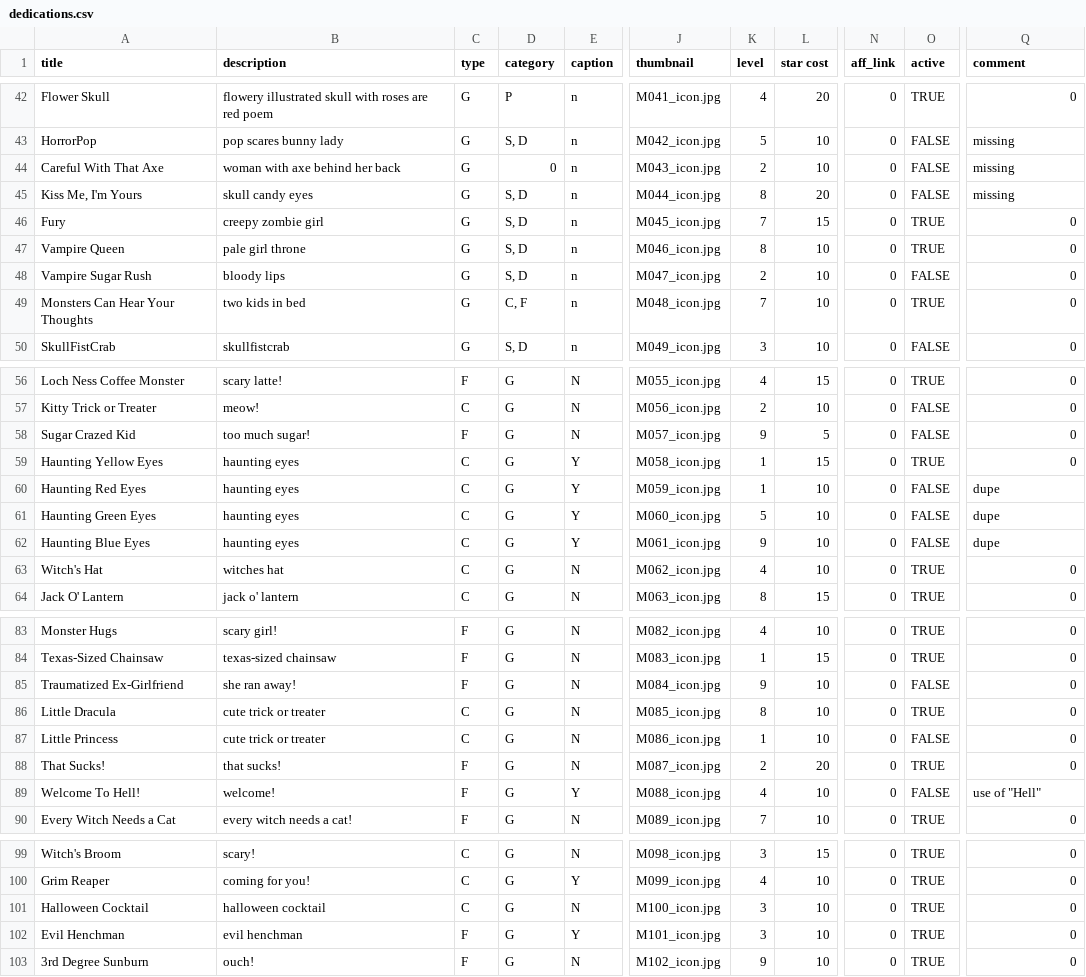
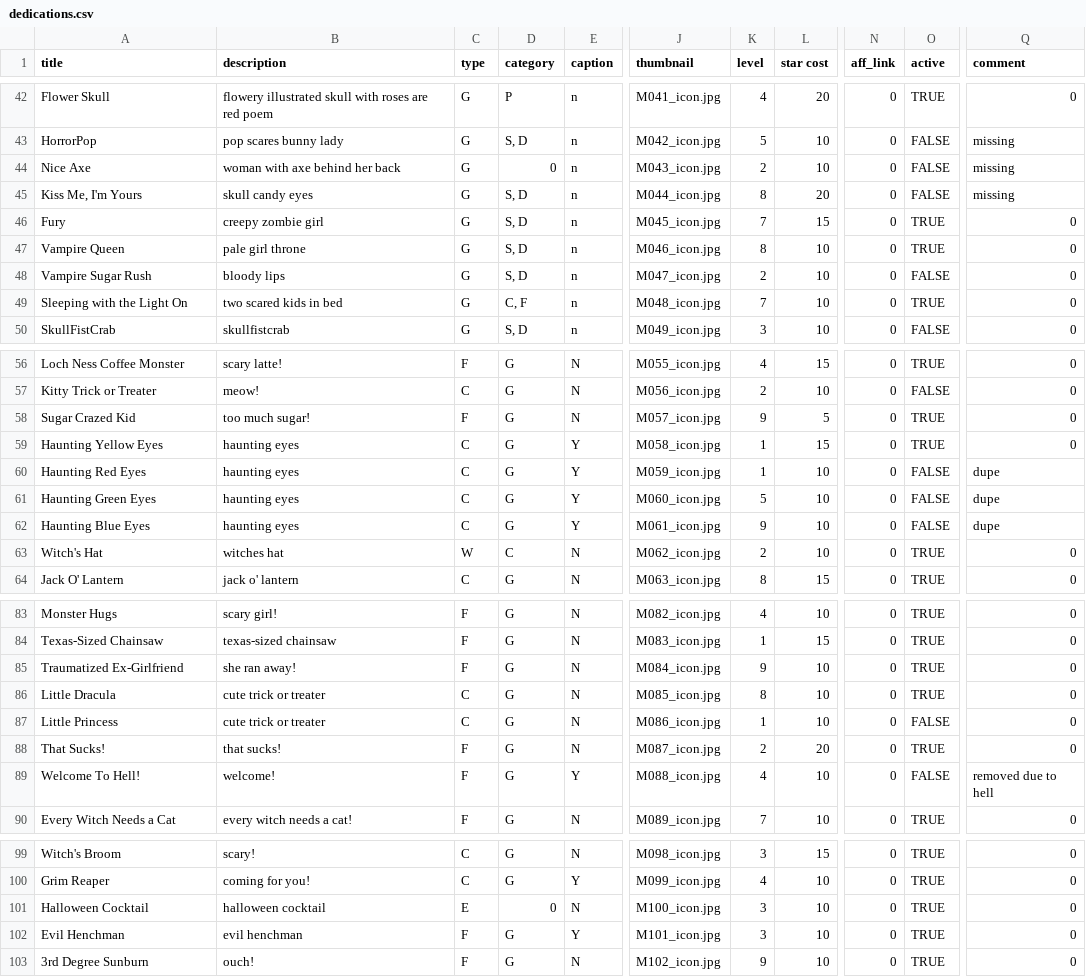
Before and after one commit to Monstrous/wikikudos-gem, a CSV file: db/seeddata/dedications.csv, drawn as a sheet; only a part is shown, gaps mark what is left out; the diff covers the shown part only; the diff names each change by its address in the sheet, - before the commit and + after, or states it on an @@ line.

Commit message:
final batch of initial dedications

```diff
--- a/db/seeddata/dedications.csv
+++ b/db/seeddata/dedications.csv
-A44 (title): Careful With That Axe
+A44 (title): Nice Axe
-A49 (title): Monsters Can Hear Your Thoughts
+A49 (title): Sleeping with the Light On
-B49 (description): two kids in bed
+B49 (description): two scared kids in bed
-O58 (active): FALSE
+O58 (active): TRUE
-C63 (type): C
+C63 (type): W
-D63 (category): G
+D63 (category): C
-K63 (level): 4
+K63 (level): 2
-O85 (active): FALSE
+O85 (active): TRUE
-Q89 (comment): use of "Hell"
+Q89 (comment): removed due to hell
-C101 (type): C
+C101 (type): E
-D101 (category): G
+D101 (category): 0
```
Also changed, not shown: 6 edited cells elsewhere in this file, 57 other files.
